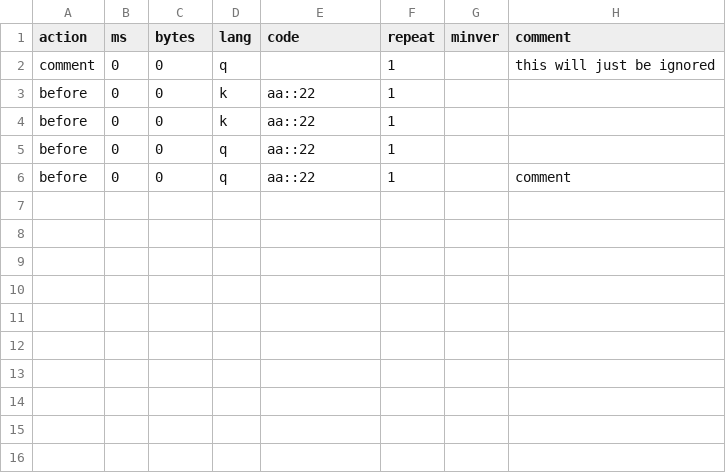
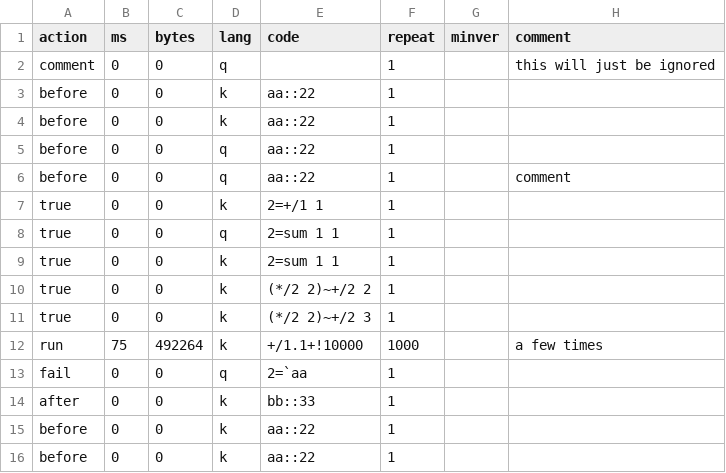
Before and after one commit to paulyd82/HSBC, a CSV file: unitTests/tests.csv, drawn as a sheet; the diff names each change by its address in the sheet, - before the commit and + after, or states it on an @@ line.

```diff
--- a/unitTests/tests.csv
+++ b/unitTests/tests.csv
+row 7: true | 0 | 0 | k | 2=+/1 1 | 1
+row 8: true | 0 | 0 | q | 2=sum 1 1 | 1
+row 9: true | 0 | 0 | k | 2=sum 1 1 | 1
+row 10: true | 0 | 0 | k | (*/2 2)~+/2 2 | 1
+row 11: true | 0 | 0 | k | (*/2 2)~+/2 3 | 1
+row 12: run | 75 | 492264 | k | +/1.1+!10000 | 1000 |  | a few times
+row 13: fail | 0 | 0 | q | 2=`aa | 1
+row 14: after | 0 | 0 | k | bb::33 | 1
+row 15: before | 0 | 0 | k | aa::22 | 1
+row 16: before | 0 | 0 | k | aa::22 | 1
```
Also changed, not shown: data/fx_data.csv, 2 other files.
